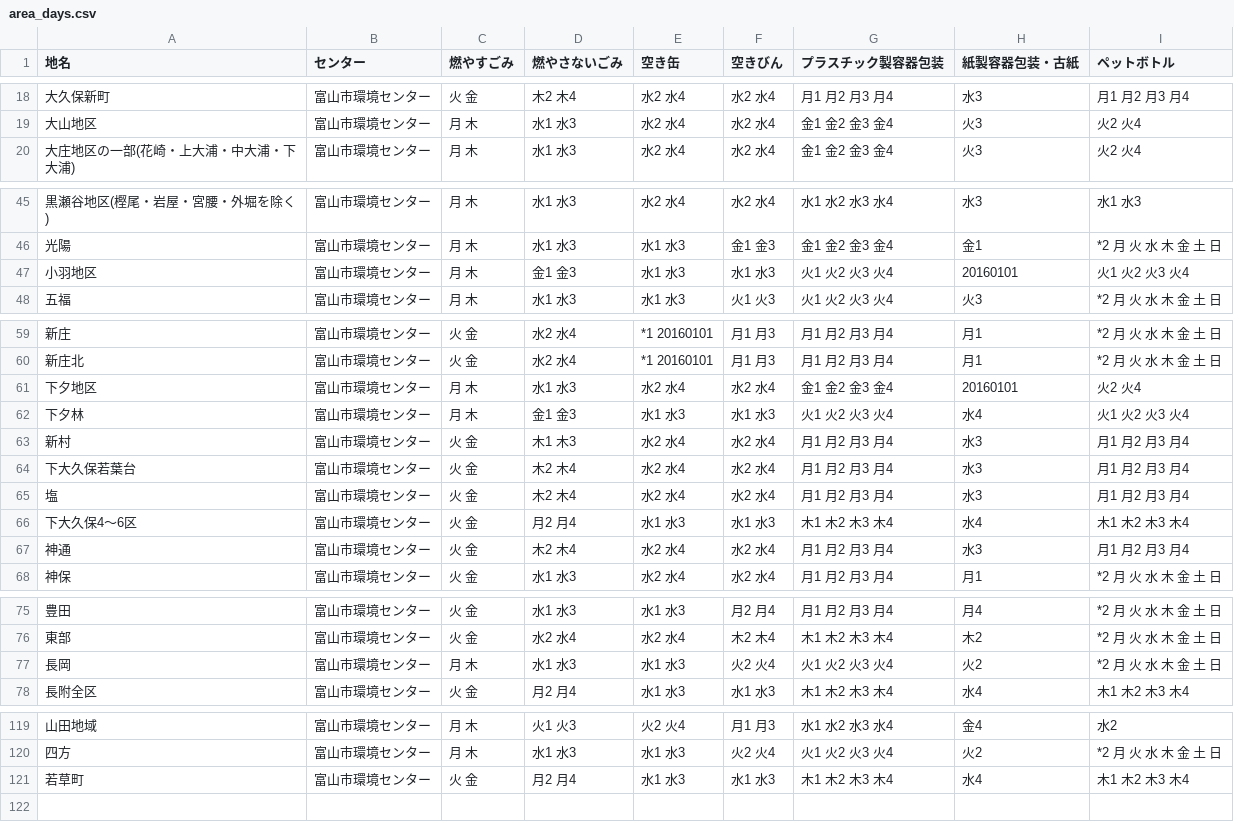
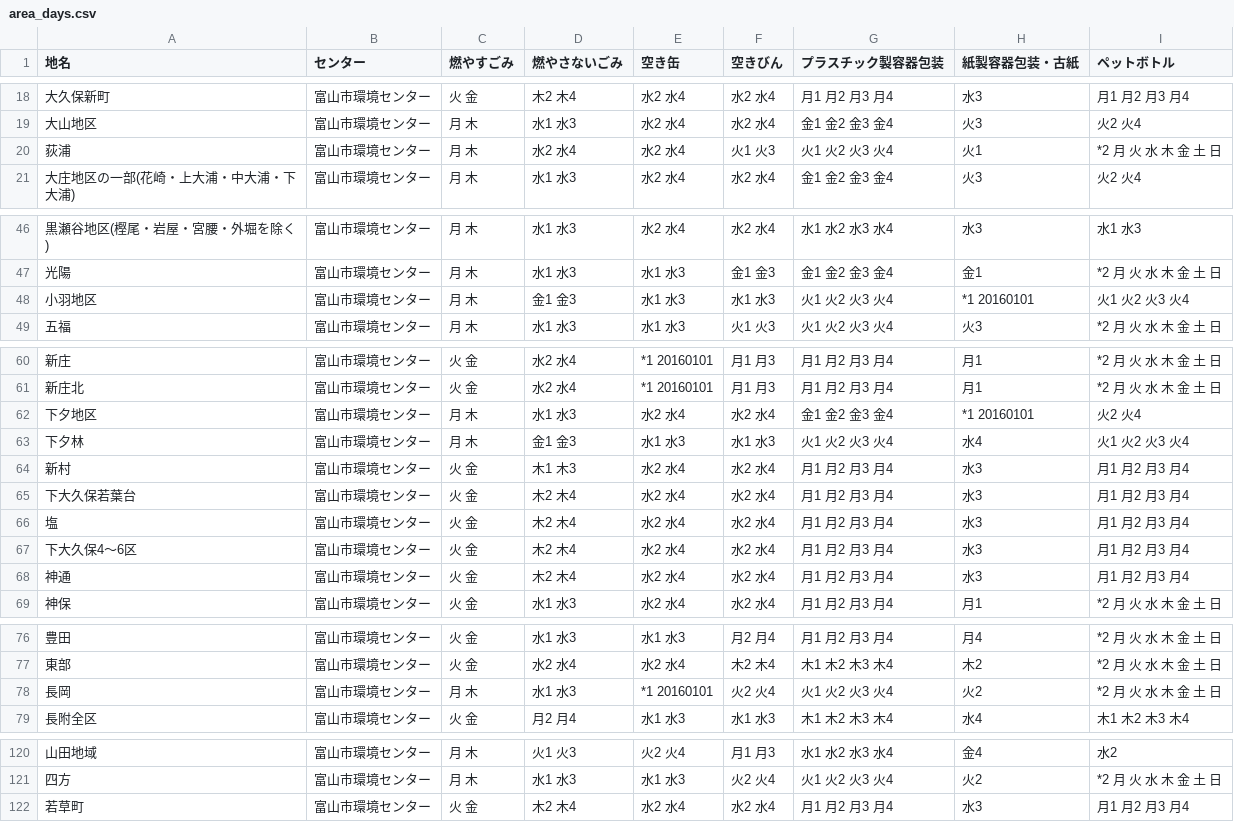
Before and after one commit to codefortoyama/5374, a CSV file: data/area_days.csv, drawn as a sheet; only a part is shown, gaps mark what is left out; the diff covers the shown part only.

Commit message:
Update area_days.csv

```diff
--- a/data/area_days.csv
+++ b/data/area_days.csv
@@ -19,2 +19,3 @@
 大山地区,富山市環境センター,月 木,水1 水3,水2 水4,水2 水4,金1 金2 金3 金4,火3,火2 火4
+荻浦,富山市環境センター,月 木,水2 水4,水2 水4,火1 火3,火1 火2 火3 火4,火1,*2 月 火 水 木 金 土 日
 大庄地区の一部(花崎・上大浦・中大浦・下大浦),富山市環境センター,月 木,水1 水3,水2 水4,水2 水4,金1 金2 金3 金4,火3,火2 火4
@@ -46,3 +47,3 @@
 光陽,富山市環境センター,月 木,水1 水3,水1 水3,金1 金3,金1 金2 金3 金4,金1,*2 月 火 水 木 金 土 日
-小羽地区,富山市環境センター,月 木,金1 金3,水1 水3,水1 水3,火1 火2 火3 火4,20160101,火1 火2 火3 火4
+小羽地区,富山市環境センター,月 木,金1 金3,水1 水3,水1 水3,火1 火2 火3 火4,*1 20160101,火1 火2 火3 火4
 五福,富山市環境センター,月 木,水1 水3,水1 水3,火1 火3,火1 火2 火3 火4,火3,*2 月 火 水 木 金 土 日
@@ -60,3 +61,3 @@
 新庄北,富山市環境センター,火 金,水2 水4,*1 20160101,月1 月3,月1 月2 月3 月4,月1,*2 月 火 水 木 金 土 日
-下夕地区,富山市環境センター,月 木,水1 水3,水2 水4,水2 水4,金1 金2 金3 金4,20160101,火2 火4
+下夕地区,富山市環境センター,月 木,水1 水3,水2 水4,水2 水4,金1 金2 金3 金4,*1 20160101,火2 火4
 下夕林,富山市環境センター,月 木,金1 金3,水1 水3,水1 水3,火1 火2 火3 火4,水4,火1 火2 火3 火4
@@ -65,3 +66,3 @@
 塩,富山市環境センター,火 金,木2 木4,水2 水4,水2 水4,月1 月2 月3 月4,水3,月1 月2 月3 月4
-下大久保4～6区,富山市環境センター,火 金,月2 月4,水1 水3,水1 水3,木1 木2 木3 木4,水4,木1 木2 木3 木4
+下大久保4～6区,富山市環境センター,火 金,木2 木4,水2 水4,水2 水4,月1 月2 月3 月4,水3,月1 月2 月3 月4
 神通,富山市環境センター,火 金,木2 木4,水2 水4,水2 水4,月1 月2 月3 月4,水3,月1 月2 月3 月4
@@ -76,3 +77,3 @@
 東部,富山市環境センター,火 金,水2 水4,水2 水4,木2 木4,木1 木2 木3 木4,木2,*2 月 火 水 木 金 土 日
-長岡,富山市環境センター,月 木,水1 水3,水1 水3,火2 火4,火1 火2 火3 火4,火2,*2 月 火 水 木 金 土 日
+長岡,富山市環境センター,月 木,水1 水3,*1 20160101,火2 火4,火1 火2 火3 火4,火2,*2 月 火 水 木 金 土 日
 長附全区,富山市環境センター,火 金,月2 月4,水1 水3,水1 水3,木1 木2 木3 木4,水4,木1 木2 木3 木4
@@ -120,2 +121,2 @@
 四方,富山市環境センター,月 木,水1 水3,水1 水3,火2 火4,火1 火2 火3 火4,火2,*2 月 火 水 木 金 土 日
-若草町,富山市環境センター,火 金,月2 月4,水1 水3,水1 水3,木1 木2 木3 木4,水4,木1 木2 木3 木4
+若草町,富山市環境センター,火 金,木2 木4,水2 水4,水2 水4,月1 月2 月3 月4,水3,月1 月2 月3 月4
```
Also changed, not shown: 1 edited cell elsewhere in this file.
